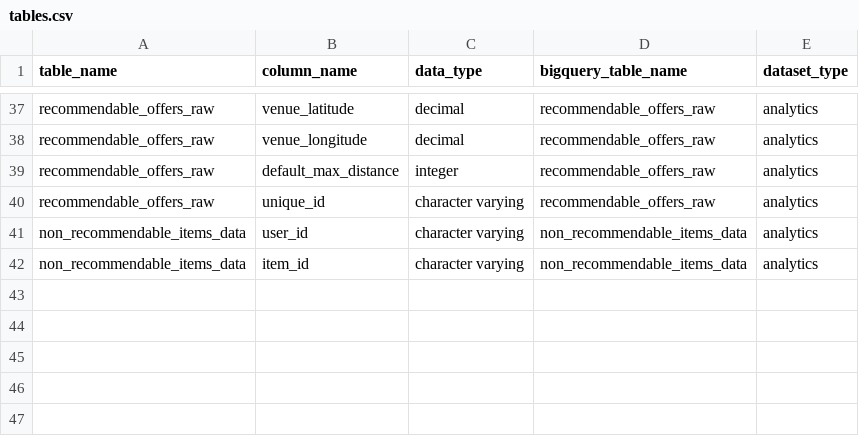
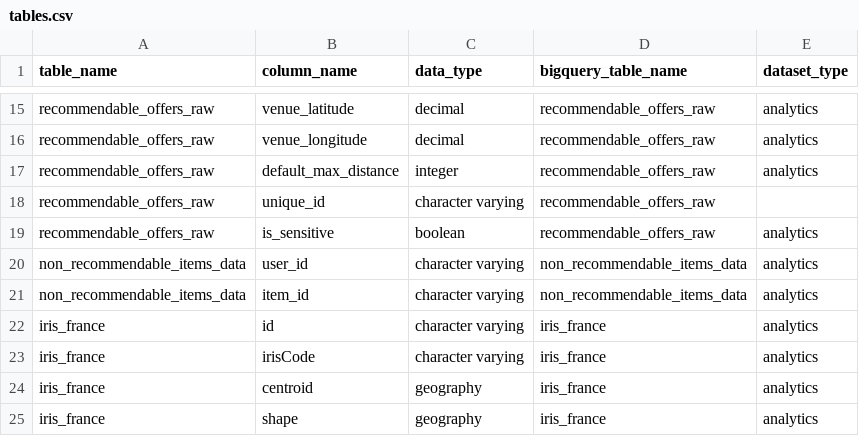
Before and after one commit to pass-culture/data-gcp, a CSV file: orchestration/dags/ressources/tables.csv, drawn as a sheet; only a part is shown, gaps mark what is left out; the diff covers the shown part only.

```diff
--- a/orchestration/dags/ressources/tables.csv
+++ b/orchestration/dags/ressources/tables.csv
@@ -39,4 +17,9 @@ recommendable_offers_raw,venue_longitude,decimal,recommendable_offers_raw,analyt
 recommendable_offers_raw,default_max_distance,integer,recommendable_offers_raw,analytics
-recommendable_offers_raw,unique_id,character varying,recommendable_offers_raw,analytics
+recommendable_offers_raw,unique_id,character varying,recommendable_offers_raw,
+recommendable_offers_raw,is_sensitive,boolean,recommendable_offers_raw,analytics
 non_recommendable_items_data,user_id,character varying,non_recommendable_items_data,analytics
 non_recommendable_items_data,item_id,character varying,non_recommendable_items_data,analytics
+iris_france,id,character varying,iris_france,analytics
+iris_france,irisCode,character varying,iris_france,analytics
+iris_france,centroid,geography,iris_france,analytics
+iris_france,shape,geography,iris_france,analytics
```
Also changed, not shown: 21 removed rows elsewhere in this file, 2 other files.
